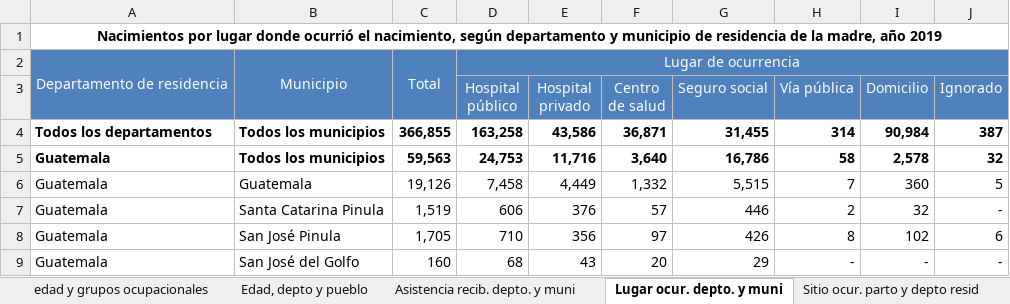
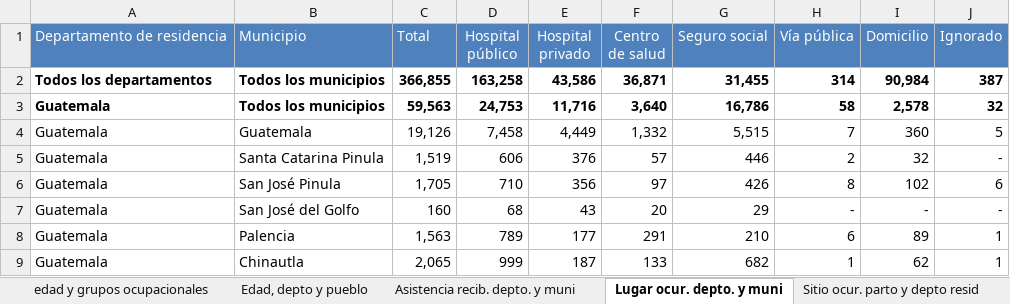
Before and after one commit to JoeBlock99/DataMiningProject1, an Excel workbook: Data/2019Nacimientos.xlsx, sheet Lugar ocur. depto. y muni, drawn as a sheet; only a part is shown; the shorter side is filled out with more unchanged rows; values as stored, in another font and other column widths than the file's, no borders; charts and pictures not drawn; removed rows and columns are numbered as before the commit, all else as after; the diff names each change by its address in the sheet, - before the commit and + after, or states it on an @@ line.

Commit message:
Data Frames of all excel sheets in RData file

```diff
--- a/Data/2019Nacimientos.xlsx (sheet Lugar ocur. depto. y muni)
+++ b/Data/2019Nacimientos.xlsx (sheet Lugar ocur. depto. y muni)
-row 1: Nacimientos por lugar donde ocurrió el nacimiento, según departamento y municipio de residencia de la madre, año 2019
-row 2: Departamento de residencia | Municipio | Total | Lugar de ocurrencia
-A1: (empty)
+A1: Departamento de residencia
-B1: (empty)
+B1: Municipio
-C1: (empty)
+C1: Total
```
Also changed, not shown: sheet Escolaridad y número de hijos, charts or pictures, Data/2016Nacimientos.xlsx, Data/2017Nacimientos.xlsx, 9 other files.
